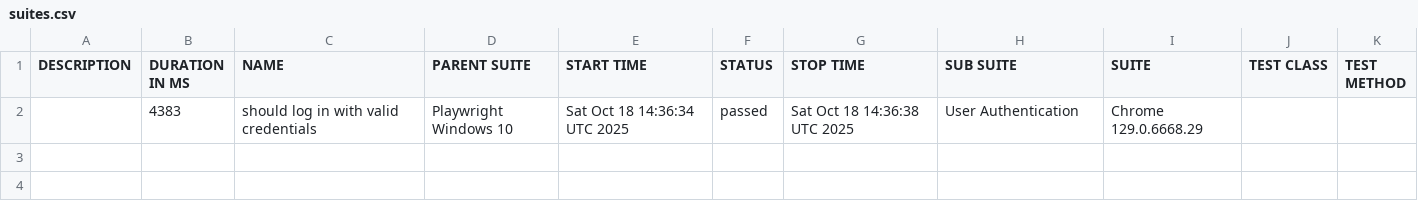
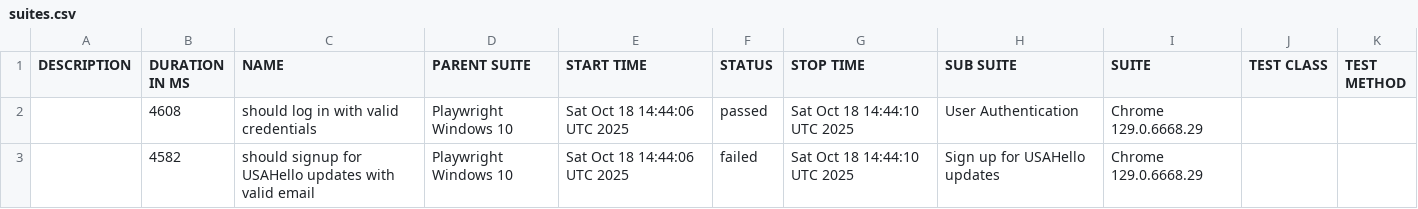
Before and after one commit to netgitqa/QAAssessmentAppService, a CSV file: data/suites.csv, drawn as a sheet.

```diff
--- a/data/suites.csv
+++ b/data/suites.csv
@@ -1,2 +1,3 @@
 "DESCRIPTION","DURATION IN MS","NAME","PARENT SUITE","START TIME","STATUS","STOP TIME","SUB SUITE","SUITE","TEST CLASS","TEST METHOD"
-"","4383","should log in with valid credentials","Playwright Windows 10","Sat Oct 18 14:36:34 UTC 2025","passed","Sat Oct 18 14:36:38 UTC 2025","User Authentication","Chrome 129.0.6668.29","",""
+"","4608","should log in with valid credentials","Playwright Windows 10","Sat Oct 18 14:44:06 UTC 2025","passed","Sat Oct 18 14:44:10 UTC 2025","User Authentication","Chrome 129.0.6668.29","",""
+"","4582","should signup for USAHello updates with valid email","Playwright Windows 10","Sat Oct 18 14:44:06 UTC 2025","failed","Sat Oct 18 14:44:10 UTC 2025","Sign up for USAHello updates","Chrome 129.0.6668.29","",""
```
Also changed, not shown: 29 other files.
